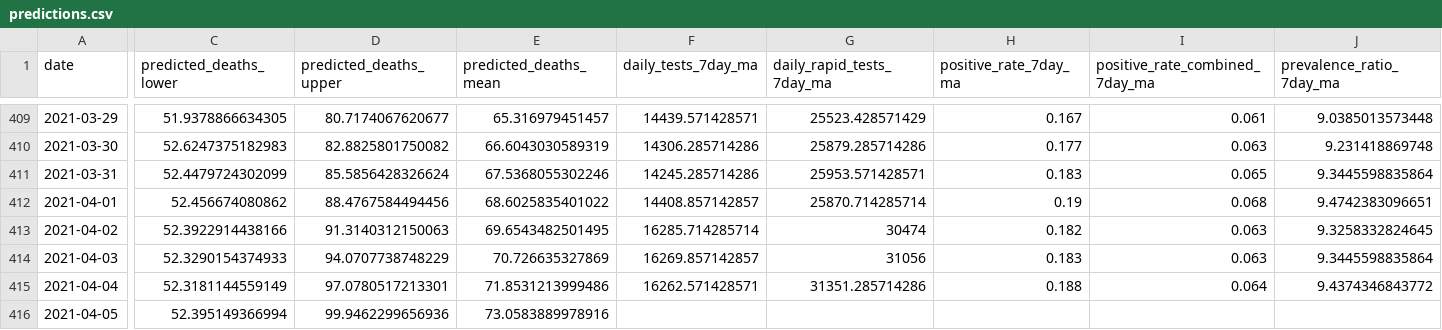
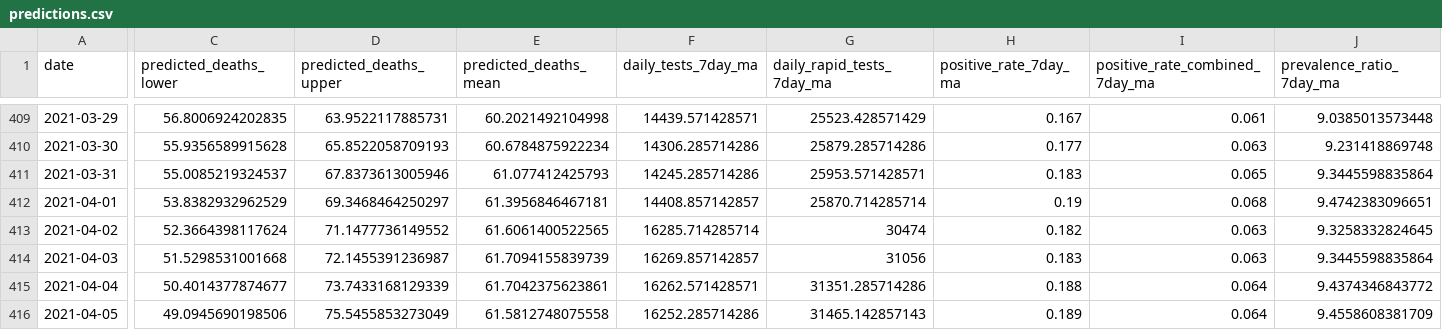
Before and after one commit to akritiko/covid19gr, a CSV file: data/csv/predictions.csv, drawn as a sheet; only a part is shown, gaps mark what is left out; the diff covers the shown part only; the diff names each change by its address in the sheet, - before the commit and + after, or states it on an @@ line.

```diff
--- a/data/csv/predictions.csv
+++ b/data/csv/predictions.csv
-C409 (predicted_deaths_lower): 51.9378866634305
+C409 (predicted_deaths_lower): 56.8006924202835
-D409 (predicted_deaths_upper): 80.7174067620677
+D409 (predicted_deaths_upper): 63.9522117885731
-E409 (predicted_deaths_mean): 65.316979451457
+E409 (predicted_deaths_mean): 60.2021492104998
-C410 (predicted_deaths_lower): 52.6247375182983
+C410 (predicted_deaths_lower): 55.9356589915628
-D410 (predicted_deaths_upper): 82.8825801750082
+D410 (predicted_deaths_upper): 65.8522058709193
-E410 (predicted_deaths_mean): 66.6043030589319
+E410 (predicted_deaths_mean): 60.6784875922234
-C411 (predicted_deaths_lower): 52.4479724302099
+C411 (predicted_deaths_lower): 55.0085219324537
-D411 (predicted_deaths_upper): 85.5856428326624
+D411 (predicted_deaths_upper): 67.8373613005946
-E411 (predicted_deaths_mean): 67.5368055302246
+E411 (predicted_deaths_mean): 61.077412425793
-C412 (predicted_deaths_lower): 52.456674080862
+C412 (predicted_deaths_lower): 53.8382932962529
-D412 (predicted_deaths_upper): 88.4767584494456
+D412 (predicted_deaths_upper): 69.3468464250297
-E412 (predicted_deaths_mean): 68.6025835401022
+E412 (predicted_deaths_mean): 61.3956846467181
-C413 (predicted_deaths_lower): 52.3922914438166
+C413 (predicted_deaths_lower): 52.3664398117624
-D413 (predicted_deaths_upper): 91.3140312150063
+D413 (predicted_deaths_upper): 71.1477736149552
-E413 (predicted_deaths_mean): 69.6543482501495
+E413 (predicted_deaths_mean): 61.6061400522565
-C414 (predicted_deaths_lower): 52.3290154374933
+C414 (predicted_deaths_lower): 51.5298531001668
-D414 (predicted_deaths_upper): 94.0707738748229
+D414 (predicted_deaths_upper): 72.1455391236987
-E414 (predicted_deaths_mean): 70.726635327869
+E414 (predicted_deaths_mean): 61.7094155839739
-C415 (predicted_deaths_lower): 52.3181144559149
+C415 (predicted_deaths_lower): 50.4014377874677
-D415 (predicted_deaths_upper): 97.0780517213301
+D415 (predicted_deaths_upper): 73.7433168129339
-E415 (predicted_deaths_mean): 71.8531213999486
+E415 (predicted_deaths_mean): 61.7042375623861
-C416 (predicted_deaths_lower): 52.395149366994
+C416 (predicted_deaths_lower): 49.0945690198506
-D416 (predicted_deaths_upper): 99.9462299656936
+D416 (predicted_deaths_upper): 75.5455853273049
-E416 (predicted_deaths_mean): 73.0583889978916
+E416 (predicted_deaths_mean): 61.5812748075558
-F416 (daily_tests_7day_ma): (empty)
+F416 (daily_tests_7day_ma): 16252.285714286
-G416 (daily_rapid_tests_7day_ma): (empty)
+G416 (daily_rapid_tests_7day_ma): 31465.142857143
-H416 (positive_rate_7day_ma): (empty)
+H416 (positive_rate_7day_ma): 0.189
-I416 (positive_rate_combined_7day_ma): (empty)
+I416 (positive_rate_combined_7day_ma): 0.064
-J416 (prevalence_ratio_7day_ma): (empty)
+J416 (prevalence_ratio_7day_ma): 9.4558608381709
```
Also changed, not shown: 9 added rows and 112 edited cells elsewhere in this file, data/csv/apple_mobility_report.csv, data/csv/greeceTimeline.csv, 35 other files.
